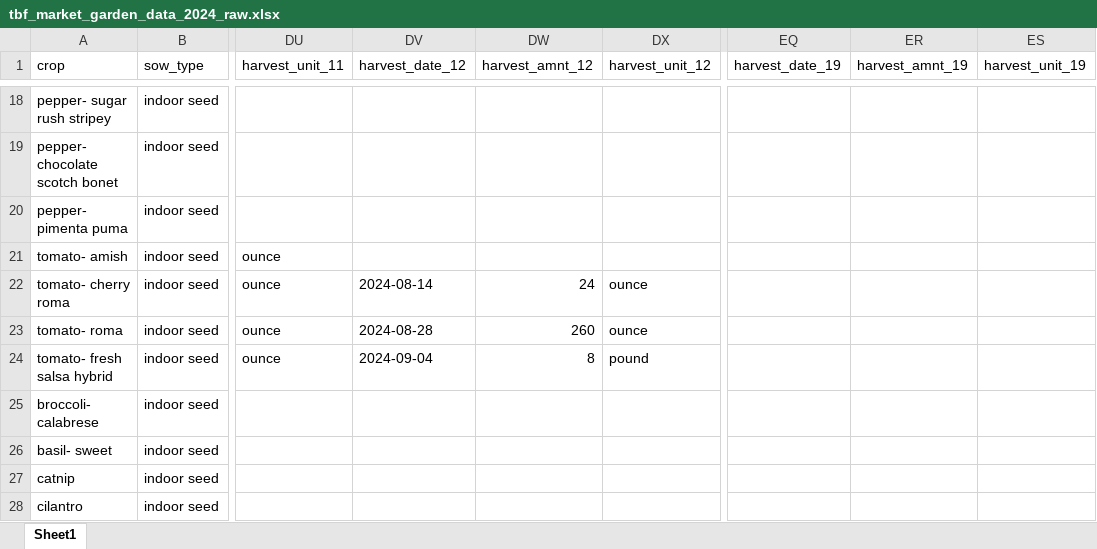
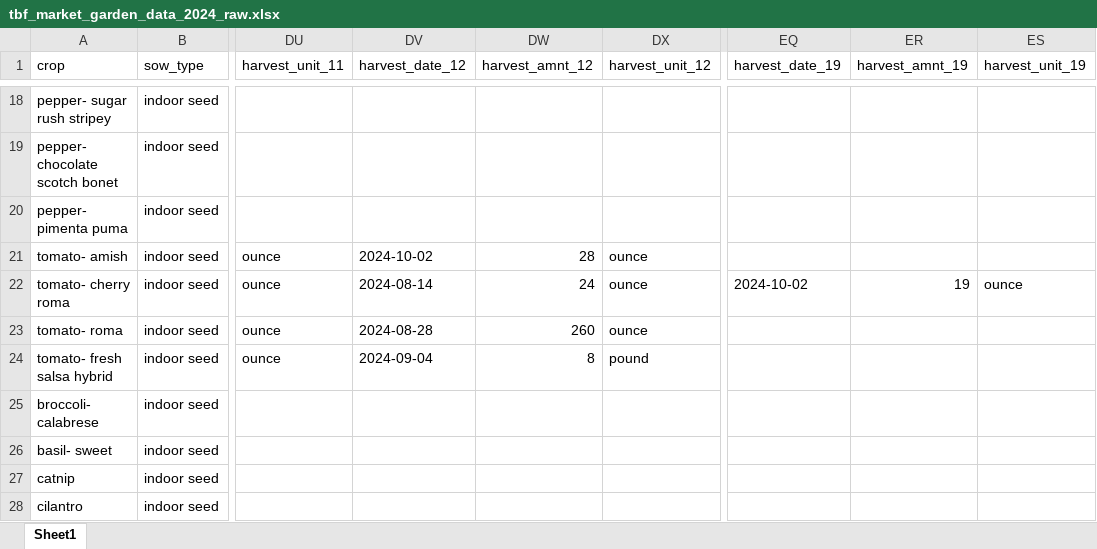
Before and after one commit to sbmorgan/The-Brosey-Farm, an Excel workbook: analytics/raw_data/tbf_market_garden_data_2024_raw.xlsx, sheet Sheet1, drawn as a sheet; only a part is shown, gaps mark what is left out; values as stored, in another font and other column widths than the file's, no borders; the diff names each change by its address in the sheet, - before the commit and + after, or states it on an @@ line.

Commit message:
updates to 2024 harvest data

```diff
--- a/analytics/raw_data/tbf_market_garden_data_2024_raw.xlsx (sheet Sheet1)
+++ b/analytics/raw_data/tbf_market_garden_data_2024_raw.xlsx (sheet Sheet1)
-DV21 (harvest_date_12): (empty)
+DV21 (harvest_date_12): 2024-10-02
-DW21 (harvest_amnt_12): (empty)
+DW21 (harvest_amnt_12): 28
-DX21 (harvest_unit_12): (empty)
+DX21 (harvest_unit_12): ounce
-EQ22 (harvest_date_19): (empty)
+EQ22 (harvest_date_19): 2024-10-02
-ER22 (harvest_amnt_19): (empty)
+ER22 (harvest_amnt_19): 19
-ES22 (harvest_unit_19): (empty)
+ES22 (harvest_unit_19): ounce
```
Also changed, not shown: analytics/modified_data/tbf_market_garden_data_2024_clean.xlsx, 5 other files.
